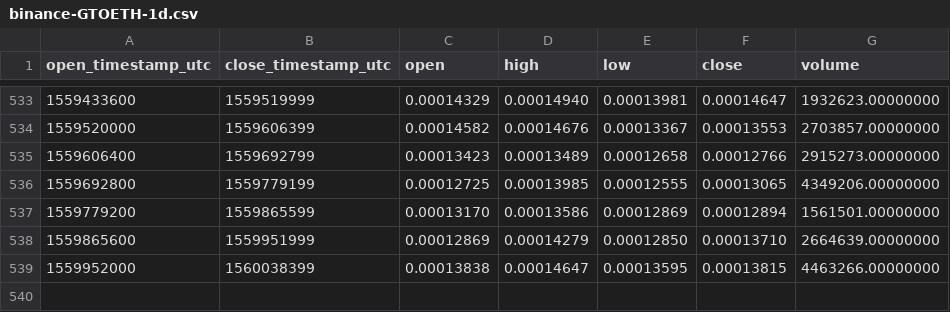
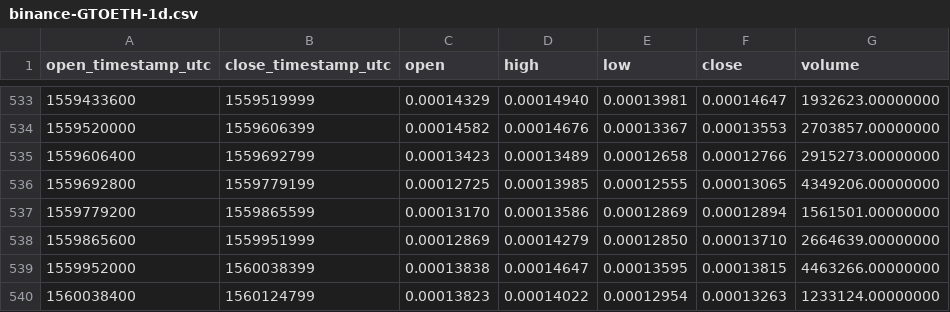
Before and after one commit to cryptobigbro/binance-GTOETH, a CSV file: binance-GTOETH-1d.csv, drawn as a sheet; only a part is shown, gaps mark what is left out; the diff names each change by its address in the sheet, - before the commit and + after, or states it on an @@ line.

```diff
--- a/binance-GTOETH-1d.csv
+++ b/binance-GTOETH-1d.csv
+row 540: 1560038400 | 1560124799 | 0.00013823 | 0.00014022 | 0.00012954 | 0.00013263 | 1233124.00000000
```
Also changed, not shown: binance-GTOETH-1h.csv.
